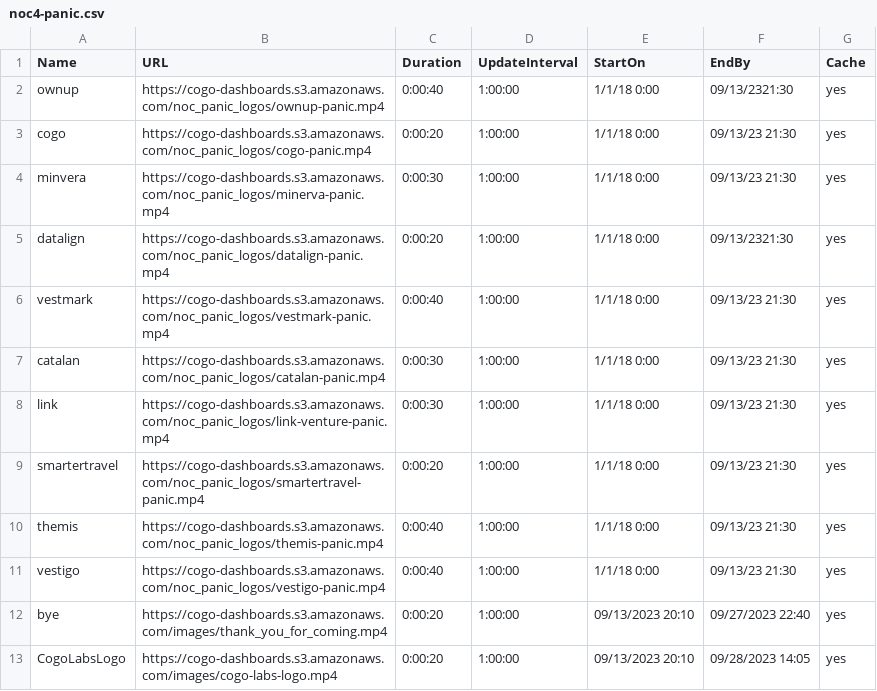
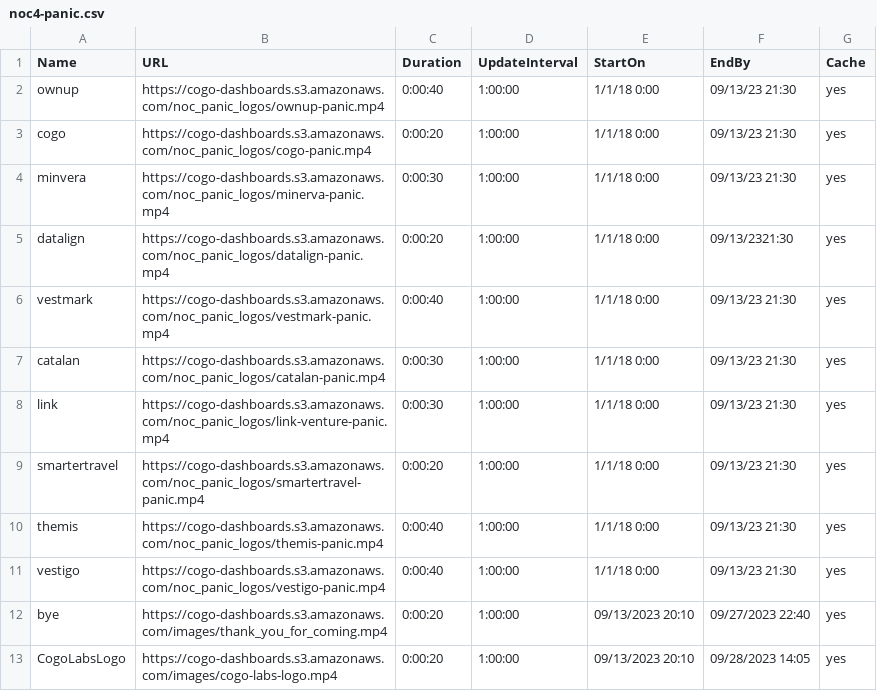
Before and after one commit to cogo-roadmaps/exhibits, a CSV file: csv/panic-csvs/noc4-panic.csv, drawn as a sheet.

Commit message:
Update noc4-panic.csv

```diff
--- a/csv/panic-csvs/noc4-panic.csv
+++ b/csv/panic-csvs/noc4-panic.csv
@@ -1,3 +1,3 @@
 Name,URL,Duration,UpdateInterval,StartOn,EndBy,Cache
-ownup,https://cogo-dashboards.s3.amazonaws.com/noc_panic_logos/ownup-panic.mp4,0:00:40,1:00:00,1/1/18 0:00,09/13/2321:30,yes
+ownup,https://cogo-dashboards.s3.amazonaws.com/noc_panic_logos/ownup-panic.mp4,0:00:40,1:00:00,1/1/18 0:00,09/13/23 21:30,yes
 cogo,https://cogo-dashboards.s3.amazonaws.com/noc_panic_logos/cogo-panic.mp4,0:00:20,1:00:00,1/1/18 0:00,09/13/23 21:30,yes
```
